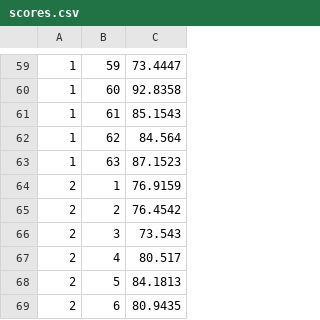
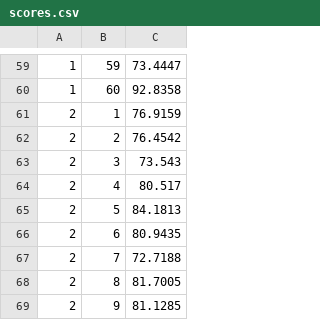
Before and after one commit to yosayon/research_hub, a CSV file: db/data/scores.csv, drawn as a sheet; only a part is shown, gaps mark what is left out; the shorter side is filled out with more unchanged rows; the diff names each change by its address in the sheet, - before the commit and + after, or states it on an @@ line.

```diff
--- a/db/data/scores.csv
+++ b/db/data/scores.csv
-row 61: 1 | 61 | 85.1543
-row 62: 1 | 62 | 84.564
-row 63: 1 | 63 | 87.1523
```
Also changed, not shown: db/data/statements.csv, 1 other file.
